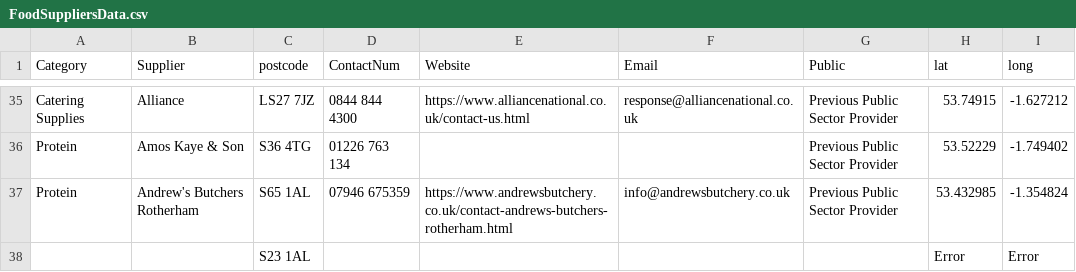
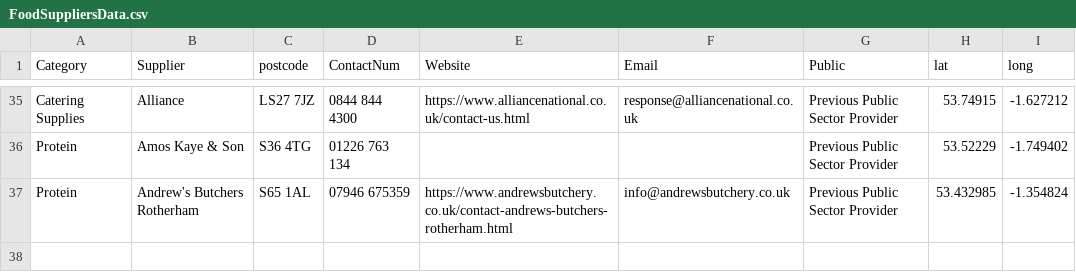
Before and after one commit to NiddCN/FoodSuppliers, a CSV file: Data/FoodSuppliersData.csv, drawn as a sheet; only a part is shown, gaps mark what is left out; the diff names each change by its address in the sheet, - before the commit and + after, or states it on an @@ line.

Commit message:
Automated update of CSV

```diff
--- a/Data/FoodSuppliersData.csv
+++ b/Data/FoodSuppliersData.csv
-row 38:  |  | S23 1AL |  |  |  |  | Error | Error
```
